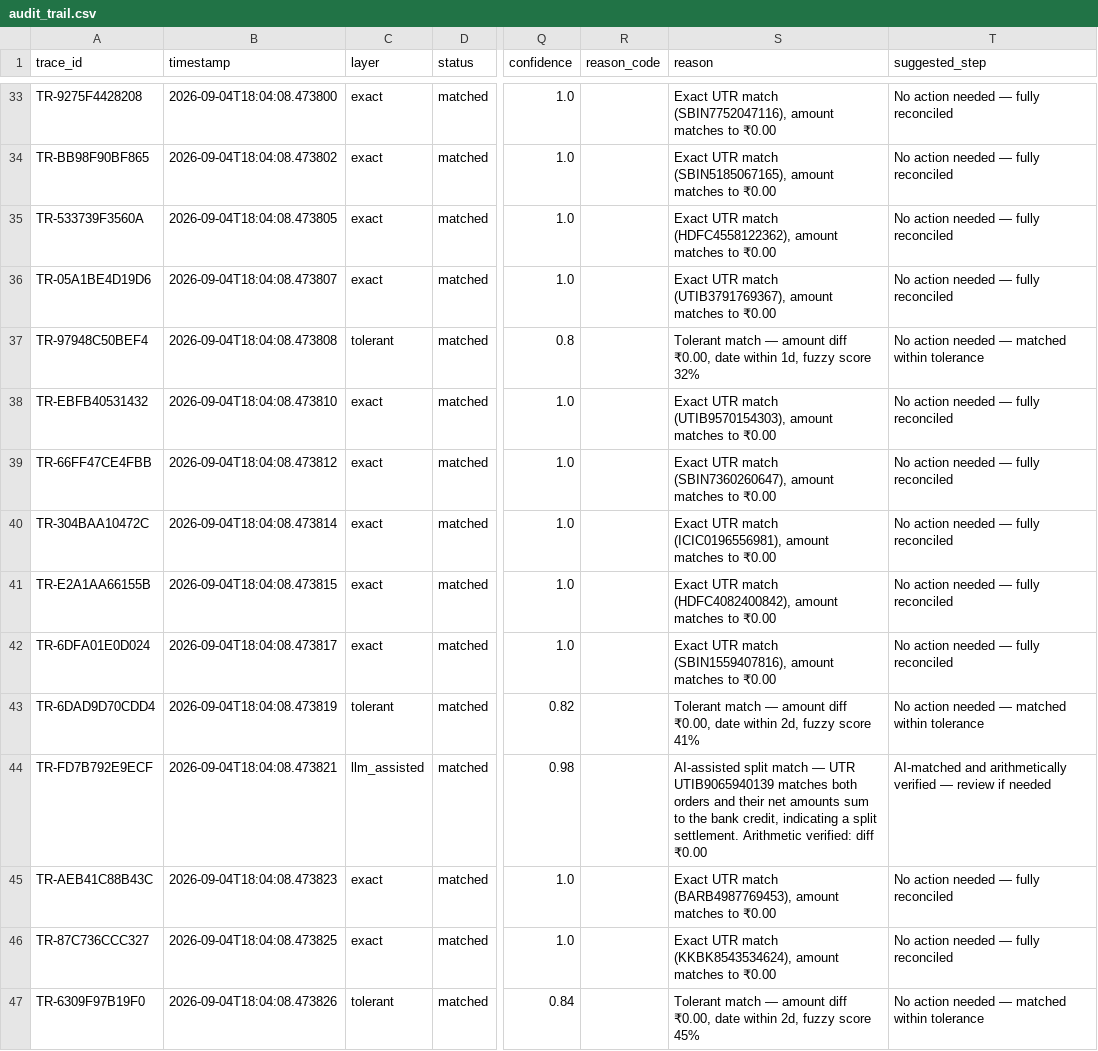
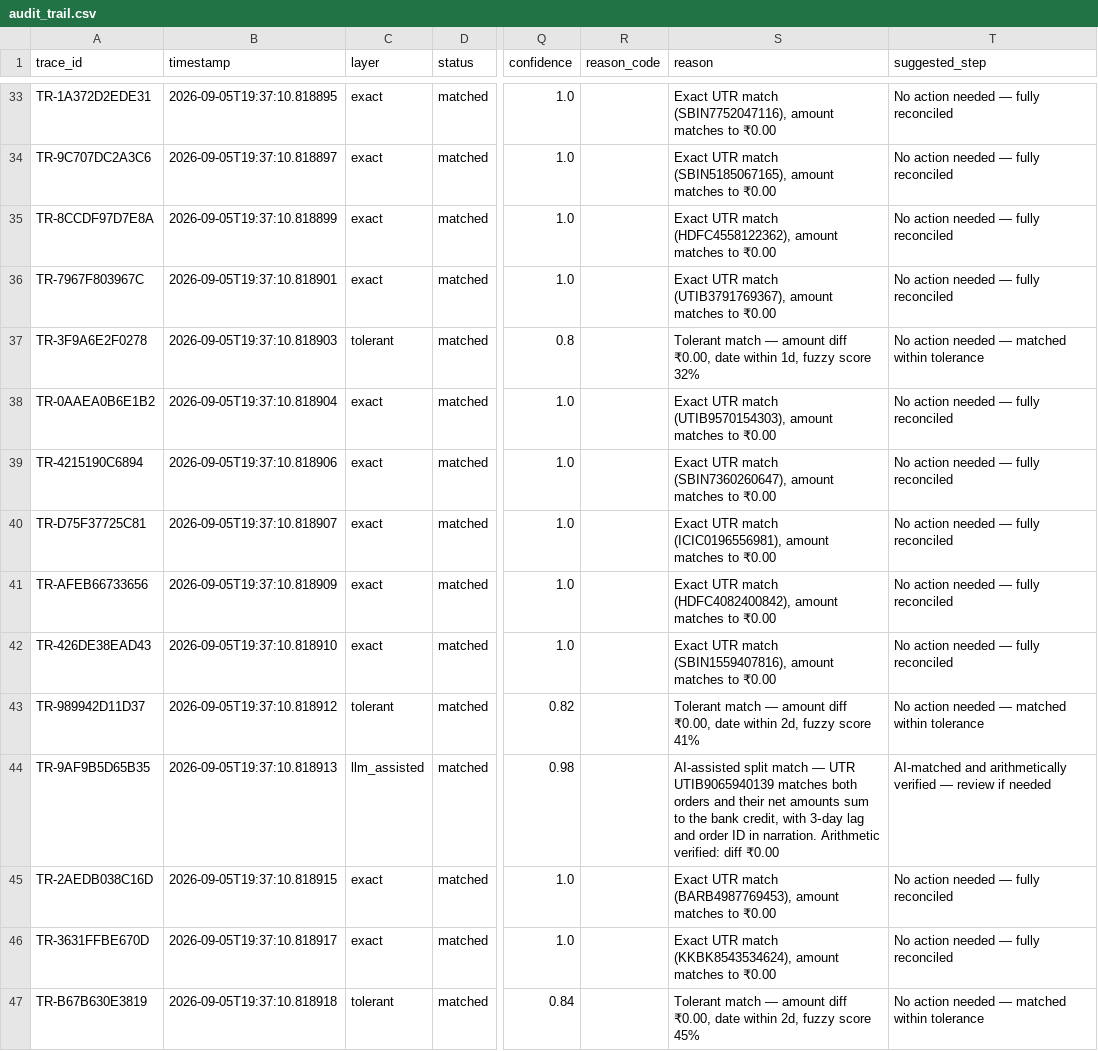
Before and after one commit to ayush12102004/settlesense, a CSV file: data/audit_trail.csv, drawn as a sheet; only a part is shown, gaps mark what is left out; the diff covers the shown part only; the diff names each change by its address in the sheet, - before the commit and + after, or states it on an @@ line.

```diff
--- a/data/audit_trail.csv
+++ b/data/audit_trail.csv
-A33 (trace_id): TR-9275F4428208
+A33 (trace_id): TR-1A372D2EDE31
-B33 (timestamp): 2026-09-04T18:04:08.473800
+B33 (timestamp): 2026-09-05T19:37:10.818895
-A34 (trace_id): TR-BB98F90BF865
+A34 (trace_id): TR-9C707DC2A3C6
-B34 (timestamp): 2026-09-04T18:04:08.473802
+B34 (timestamp): 2026-09-05T19:37:10.818897
-A35 (trace_id): TR-533739F3560A
+A35 (trace_id): TR-8CCDF97D7E8A
-B35 (timestamp): 2026-09-04T18:04:08.473805
+B35 (timestamp): 2026-09-05T19:37:10.818899
-A36 (trace_id): TR-05A1BE4D19D6
+A36 (trace_id): TR-7967F803967C
-B36 (timestamp): 2026-09-04T18:04:08.473807
+B36 (timestamp): 2026-09-05T19:37:10.818901
-A37 (trace_id): TR-97948C50BEF4
+A37 (trace_id): TR-3F9A6E2F0278
-B37 (timestamp): 2026-09-04T18:04:08.473808
+B37 (timestamp): 2026-09-05T19:37:10.818903
-A38 (trace_id): TR-EBFB40531432
+A38 (trace_id): TR-0AAEA0B6E1B2
-B38 (timestamp): 2026-09-04T18:04:08.473810
+B38 (timestamp): 2026-09-05T19:37:10.818904
-A39 (trace_id): TR-66FF47CE4FBB
+A39 (trace_id): TR-4215190C6894
-B39 (timestamp): 2026-09-04T18:04:08.473812
+B39 (timestamp): 2026-09-05T19:37:10.818906
-A40 (trace_id): TR-304BAA10472C
+A40 (trace_id): TR-D75F37725C81
-B40 (timestamp): 2026-09-04T18:04:08.473814
+B40 (timestamp): 2026-09-05T19:37:10.818907
-A41 (trace_id): TR-E2A1AA66155B
+A41 (trace_id): TR-AFEB66733656
-B41 (timestamp): 2026-09-04T18:04:08.473815
+B41 (timestamp): 2026-09-05T19:37:10.818909
-A42 (trace_id): TR-6DFA01E0D024
+A42 (trace_id): TR-426DE38EAD43
-B42 (timestamp): 2026-09-04T18:04:08.473817
+B42 (timestamp): 2026-09-05T19:37:10.818910
-A43 (trace_id): TR-6DAD9D70CDD4
+A43 (trace_id): TR-989942D11D37
-B43 (timestamp): 2026-09-04T18:04:08.473819
+B43 (timestamp): 2026-09-05T19:37:10.818912
-A44 (trace_id): TR-FD7B792E9ECF
+A44 (trace_id): TR-9AF9B5D65B35
-B44 (timestamp): 2026-09-04T18:04:08.473821
+B44 (timestamp): 2026-09-05T19:37:10.818913
-S44 (reason): …bank credit, indicating a split settlement. Arithmetic verified:…
+S44 (reason): …bank credit, with 3‑day lag and order ID in narration. Arithmetic verified:…
-A45 (trace_id): TR-AEB41C88B43C
+A45 (trace_id): TR-2AEDB038C16D
-B45 (timestamp): 2026-09-04T18:04:08.473823
+B45 (timestamp): 2026-09-05T19:37:10.818915
-A46 (trace_id): TR-87C736CCC327
+A46 (trace_id): TR-3631FFBE670D
-B46 (timestamp): 2026-09-04T18:04:08.473825
+B46 (timestamp): 2026-09-05T19:37:10.818917
-A47 (trace_id): TR-6309F97B19F0
+A47 (trace_id): TR-B67B630E3819
-B47 (timestamp): 2026-09-04T18:04:08.473826
+B47 (timestamp): 2026-09-05T19:37:10.818918
```
Also changed, not shown: 111 edited cells elsewhere in this file, 10 other files.
